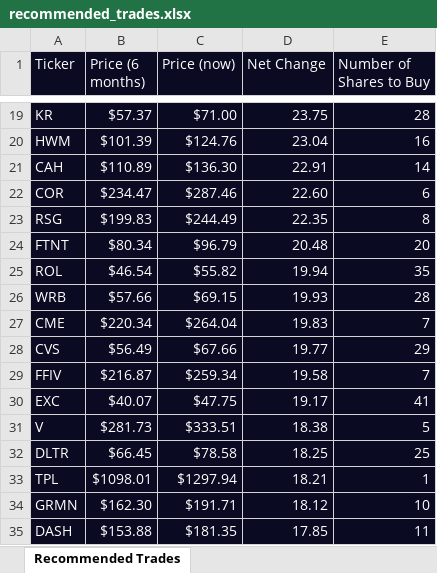
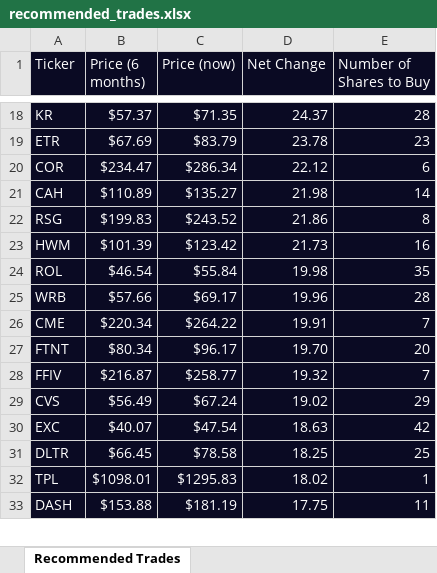
Before and after one commit to JoseMelvin-Calleja/Quantitative-Momentuem-Investing-Strategy, an Excel workbook: recommended_trades.xlsx, sheet Recommended Trades, drawn as a sheet; only a part is shown, gaps mark what is left out; values as stored, in another font and other column widths than the file's, no borders; removed rows and columns are numbered as before the commit, all else as after; the diff covers the shown part only; the diff names each change by its address in the sheet, - before the commit and + after, or states it on an @@ line.

```diff
--- a/recommended_trades.xlsx (sheet Recommended Trades)
+++ b/recommended_trades.xlsx (sheet Recommended Trades)
-C18 (Price (now)): $71.00
+C18 (Price (now)): $71.35
-D18 (Net Change): 23.75
+D18 (Net Change): 24.37
-row 20: HWM | $101.39 | $124.76 | 23.04 | 16
-row 21: CAH | $110.89 | $136.30 | 22.91 | 14
+row 19: ETR | $67.69 | $83.79 | 23.78 | 23
-C20 (Price (now)): $287.46
+C20 (Price (now)): $286.34
-D20 (Net Change): 22.60
+D20 (Net Change): 22.12
+row 21: CAH | $110.89 | $135.27 | 21.98 | 14
-C22 (Price (now)): $244.49
+C22 (Price (now)): $243.52
-D22 (Net Change): 22.35
+D22 (Net Change): 21.86
-row 24: FTNT | $80.34 | $96.79 | 20.48 | 20
+row 23: HWM | $101.39 | $123.42 | 21.73 | 16
-C24 (Price (now)): $55.82
+C24 (Price (now)): $55.84
-D24 (Net Change): 19.94
+D24 (Net Change): 19.98
-C25 (Price (now)): $69.15
+C25 (Price (now)): $69.17
-D25 (Net Change): 19.93
+D25 (Net Change): 19.96
-C26 (Price (now)): $264.04
+C26 (Price (now)): $264.22
-D26 (Net Change): 19.83
+D26 (Net Change): 19.91
-row 28: CVS | $56.49 | $67.66 | 19.77 | 29
+row 27: FTNT | $80.34 | $96.17 | 19.70 | 20
-C28 (Price (now)): $259.34
+C28 (Price (now)): $258.77
-D28 (Net Change): 19.58
+D28 (Net Change): 19.32
+row 29: CVS | $56.49 | $67.24 | 19.02 | 29
-C30 (Price (now)): $47.75
+C30 (Price (now)): $47.54
-D30 (Net Change): 19.17
+D30 (Net Change): 18.63
-E30 (Number of Shares to Buy): 41
+E30 (Number of Shares to Buy): 42
-row 31: V | $281.73 | $333.51 | 18.38 | 5
-C32 (Price (now)): $1297.94
+C32 (Price (now)): $1295.83
-D32 (Net Change): 18.21
+D32 (Net Change): 18.02
-row 34: GRMN | $162.30 | $191.71 | 18.12 | 10
-C33 (Price (now)): $181.35
+C33 (Price (now)): $181.19
-D33 (Net Change): 17.85
+D33 (Net Change): 17.75
```
Also changed, not shown: 10 added rows, 9 removed rows and 44 edited cells elsewhere in this sheet, total_data.xlsx, 1 other file.
